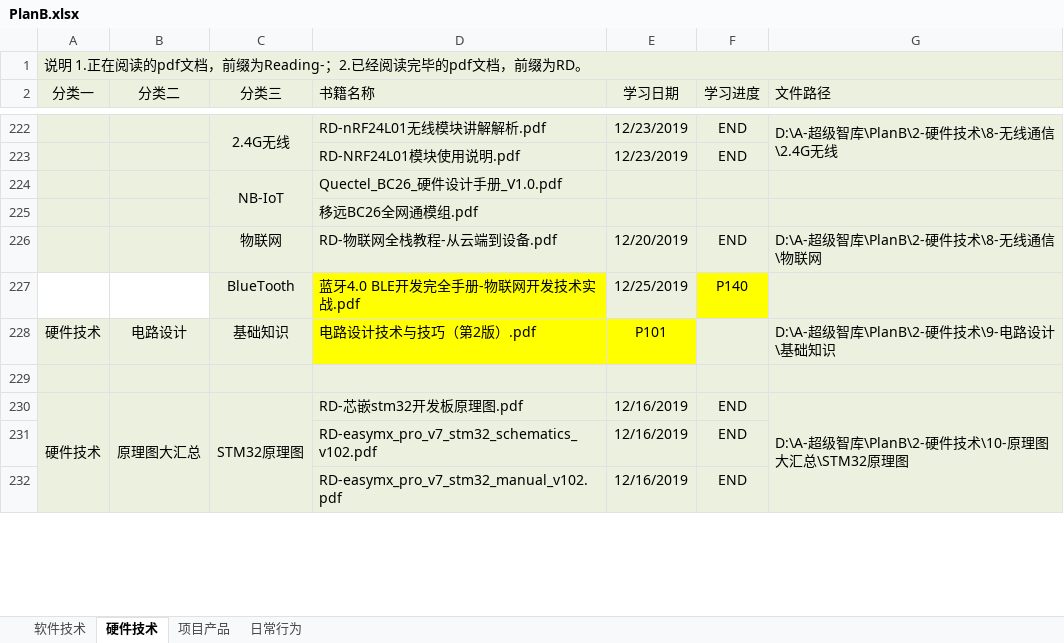
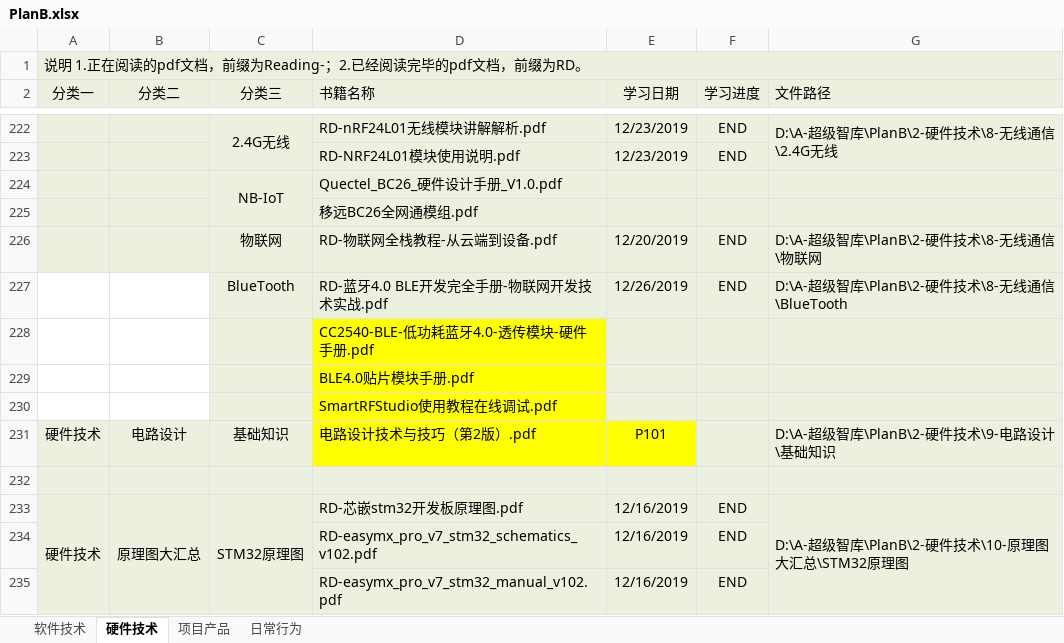
Before and after one commit to ShellAlbert/Summary2019, an Excel workbook: PlanB/PlanB.xlsx, sheet 硬件技术, drawn as a sheet; only a part is shown, gaps mark what is left out; values as stored, in another font and other column widths than the file's, no borders; removed rows and columns are numbered as before the commit, all else as after; the diff names each change by its address in the sheet, - before the commit and + after, or states it on an @@ line.

Commit message:
add bluetooth part

```diff
--- a/PlanB/PlanB.xlsx (sheet 硬件技术)
+++ b/PlanB/PlanB.xlsx (sheet 硬件技术)
-row 227:  |  | BlueTooth | 蓝牙4.0 BLE开发完全手册-物联网开发技术实战.pdf | 12/25/2019 | P140
+row 227:  |  | BlueTooth | RD-蓝牙4.0 BLE开发完全手册-物联网开发技术实战.pdf | 12/26/2019 | END | D:\A-超级智库\PlanB\2-硬件技术\8-无线通信\BlueTooth
+row 228:  |  |  | CC2540-BLE-低功耗蓝牙4.0-透传模块-硬件手册.pdf
+row 229:  |  |  | BLE4.0贴片模块手册.pdf
+row 230:  |  |  | SmartRFStudio使用教程在线调试.pdf
```
